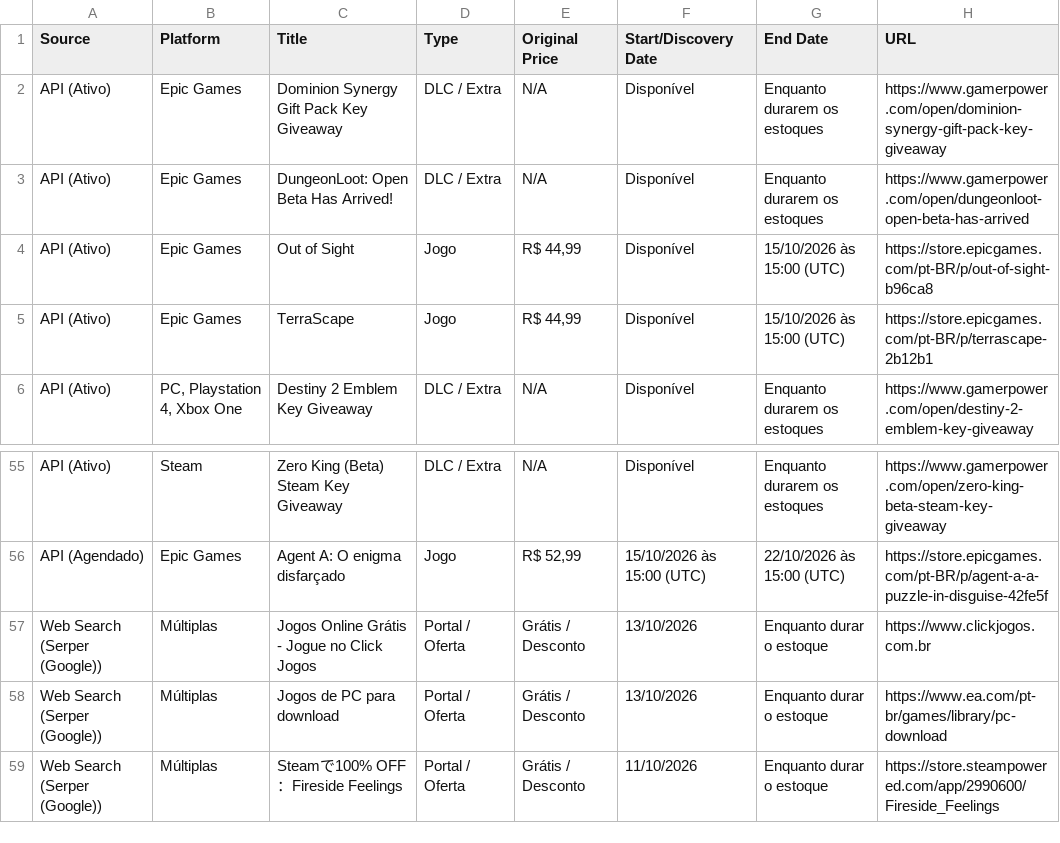
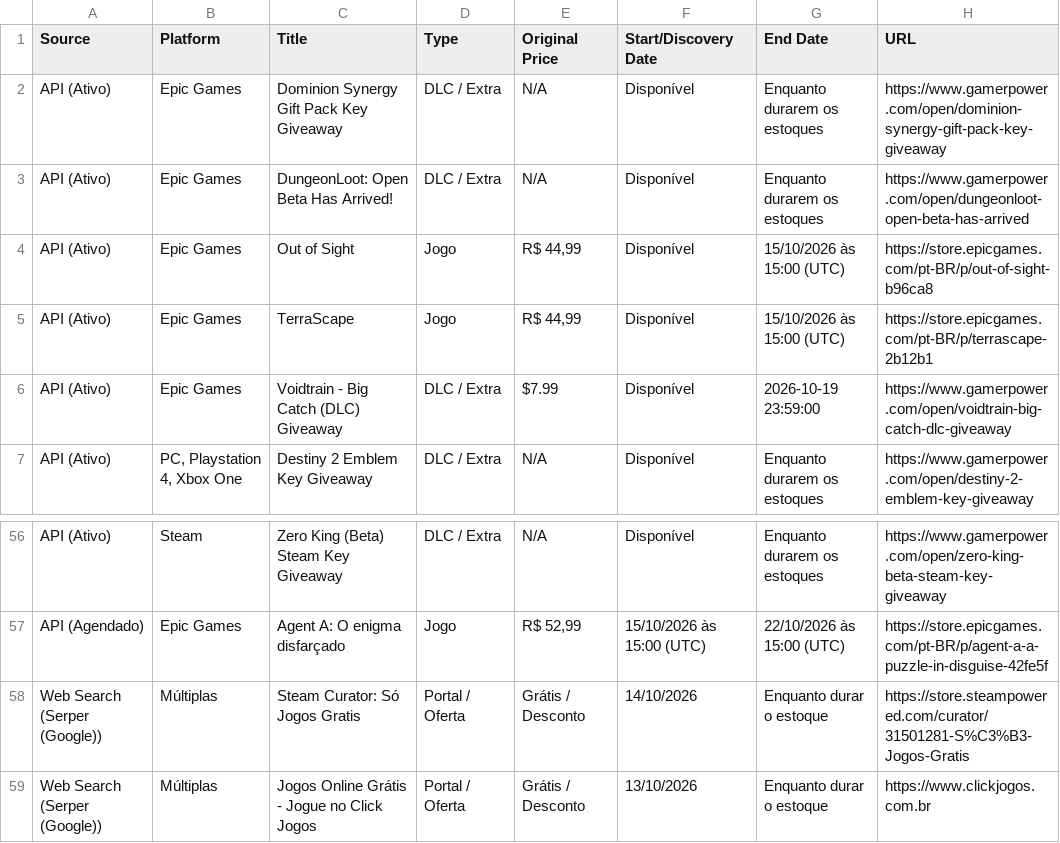
Before and after one commit to yuriluna85/games-for-free, a CSV file: games_data.csv, drawn as a sheet; only a part is shown, gaps mark what is left out; the shorter side is filled out with more unchanged rows.

```diff
--- a/games_data.csv
+++ b/games_data.csv
@@ -5,2 +5,3 @@ API (Ativo),Epic Games,Out of Sight,Jogo,"R$ 44,99",Disponível,15/10/2026 às
 API (Ativo),Epic Games,TerraScape,Jogo,"R$ 44,99",Disponível,15/10/2026 às 15:00 (UTC),https://store.epicgames.com/pt-BR/p/terrascape-2b12b1
+API (Ativo),Epic Games,Voidtrain - Big Catch (DLC) Giveaway,DLC / Extra,$7.99,Disponível,2026-10-19 23:59:00,https://www.gamerpower.com/open/voidtrain-big-catch-dlc-giveaway
 API (Ativo),"PC, Playstation 4, Xbox One",Destiny 2 Emblem Key Giveaway,DLC / Extra,N/A,Disponível,Enquanto durarem os estoques,https://www.gamerpower.com/open/destiny-2-emblem-key-giveaway
@@ -56,2 +57,3 @@ API (Ativo),Steam,Zero King (Beta) Steam Key Giveaway,DLC / Extra,N/A,Disponíve
 API (Agendado),Epic Games,Agent A: O enigma disfarçado,Jogo,"R$ 52,99",15/10/2026 às 15:00 (UTC),22/10/2026 às 15:00 (UTC),https://store.epicgames.com/pt-BR/p/agent-a-a-puzzle-in-disguise-42fe5f
+Web Search (Serper (Google)),Múltiplas,Steam Curator: Só Jogos Gratis,Portal / Oferta,Grátis / Desconto,14/10/2026,Enquanto durar o estoque,https://store.steampowered.com/curator/31501281-S%C3%B3-Jogos-Gratis
 Web Search (Serper (Google)),Múltiplas,Jogos Online Grátis - Jogue no Click Jogos,Portal / Oferta,Grátis / Desconto,13/10/2026,Enquanto durar o estoque,https://www.clickjogos.com.br
```
Also changed, not shown: 4 other files.
